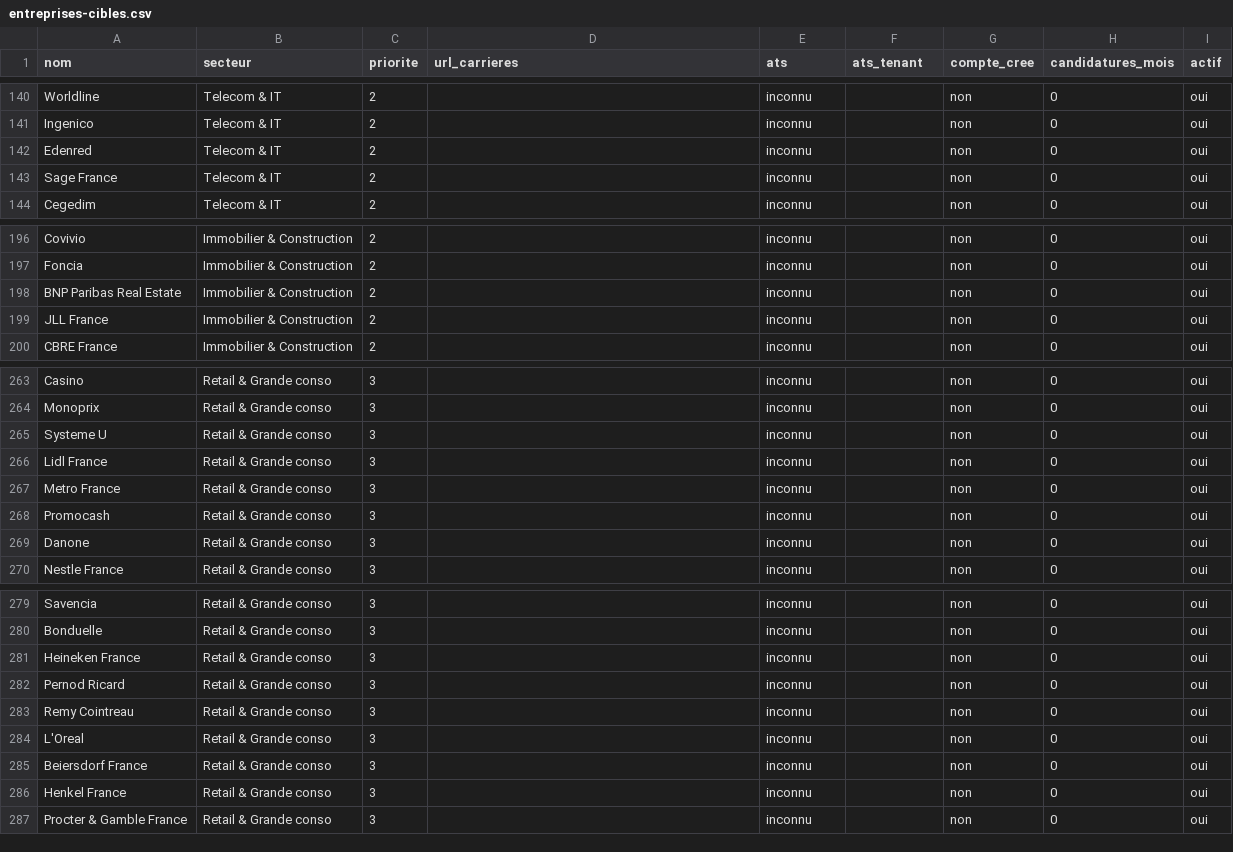
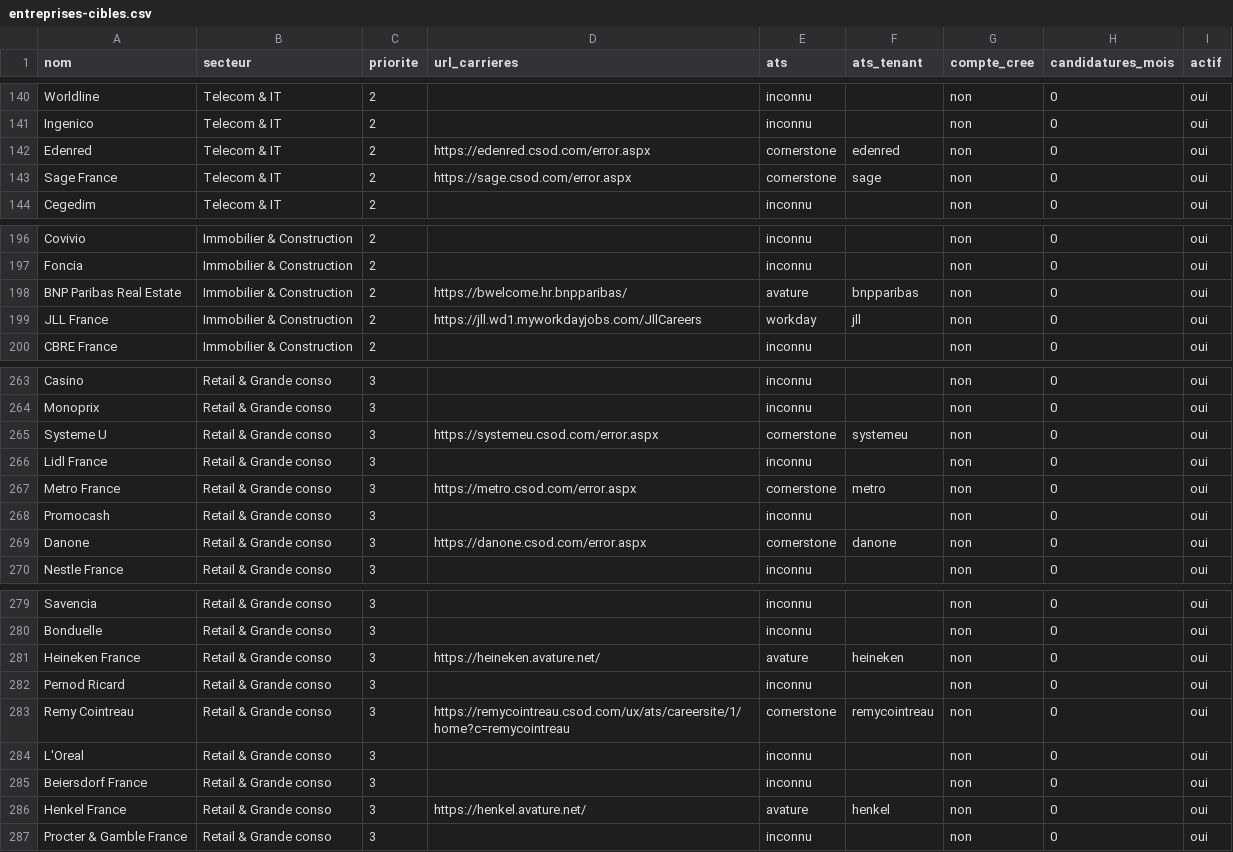
Before and after one commit to Mehdi-Career/Career, a CSV file: entreprises-cibles.csv, drawn as a sheet; only a part is shown, gaps mark what is left out; the diff covers the shown part only.

```diff
--- a/entreprises-cibles.csv
+++ b/entreprises-cibles.csv
@@ -141,4 +141,4 @@ Worldline,Telecom & IT,2,,inconnu,,non,0,oui
 Ingenico,Telecom & IT,2,,inconnu,,non,0,oui
-Edenred,Telecom & IT,2,,inconnu,,non,0,oui
-Sage France,Telecom & IT,2,,inconnu,,non,0,oui
+Edenred,Telecom & IT,2,https://edenred.csod.com/error.aspx,cornerstone,edenred,non,0,oui
+Sage France,Telecom & IT,2,https://sage.csod.com/error.aspx,cornerstone,sage,non,0,oui
 Cegedim,Telecom & IT,2,,inconnu,,non,0,oui
@@ -197,4 +197,4 @@ Covivio,Immobilier & Construction,2,,inconnu,,non,0,oui
 Foncia,Immobilier & Construction,2,,inconnu,,non,0,oui
-BNP Paribas Real Estate,Immobilier & Construction,2,,inconnu,,non,0,oui
-JLL France,Immobilier & Construction,2,,inconnu,,non,0,oui
+BNP Paribas Real Estate,Immobilier & Construction,2,https://bwelcome.hr.bnpparibas/,avature,bnpparibas,non,0,oui
+JLL France,Immobilier & Construction,2,https://jll.wd1.myworkdayjobs.com/JllCareers,workday,jll,non,0,oui
 CBRE France,Immobilier & Construction,2,,inconnu,,non,0,oui
@@ -264,7 +264,7 @@ Casino,Retail & Grande conso,3,,inconnu,,non,0,oui
 Monoprix,Retail & Grande conso,3,,inconnu,,non,0,oui
-Systeme U,Retail & Grande conso,3,,inconnu,,non,0,oui
+Systeme U,Retail & Grande conso,3,https://systemeu.csod.com/error.aspx,cornerstone,systemeu,non,0,oui
 Lidl France,Retail & Grande conso,3,,inconnu,,non,0,oui
-Metro France,Retail & Grande conso,3,,inconnu,,non,0,oui
+Metro France,Retail & Grande conso,3,https://metro.csod.com/error.aspx,cornerstone,metro,non,0,oui
 Promocash,Retail & Grande conso,3,,inconnu,,non,0,oui
-Danone,Retail & Grande conso,3,,inconnu,,non,0,oui
+Danone,Retail & Grande conso,3,https://danone.csod.com/error.aspx,cornerstone,danone,non,0,oui
 Nestle France,Retail & Grande conso,3,,inconnu,,non,0,oui
@@ -280,8 +280,8 @@ Savencia,Retail & Grande conso,3,,inconnu,,non,0,oui
 Bonduelle,Retail & Grande conso,3,,inconnu,,non,0,oui
-Heineken France,Retail & Grande conso,3,,inconnu,,non,0,oui
+Heineken France,Retail & Grande conso,3,https://heineken.avature.net/,avature,heineken,non,0,oui
 Pernod Ricard,Retail & Grande conso,3,,inconnu,,non,0,oui
-Remy Cointreau,Retail & Grande conso,3,,inconnu,,non,0,oui
+Remy Cointreau,Retail & Grande conso,3,https://remycointreau.csod.com/ux/ats/careersite/1/home?c=remycointreau,cornerstone,remycointreau,non,0,oui
 L'Oreal,Retail & Grande conso,3,,inconnu,,non,0,oui
 Beiersdorf France,Retail & Grande conso,3,,inconnu,,non,0,oui
-Henkel France,Retail & Grande conso,3,,inconnu,,non,0,oui
+Henkel France,Retail & Grande conso,3,https://henkel.avature.net/,avature,henkel,non,0,oui
 Procter & Gamble France,Retail & Grande conso,3,,inconnu,,non,0,oui
```
Also changed, not shown: 123 edited cells elsewhere in this file.
